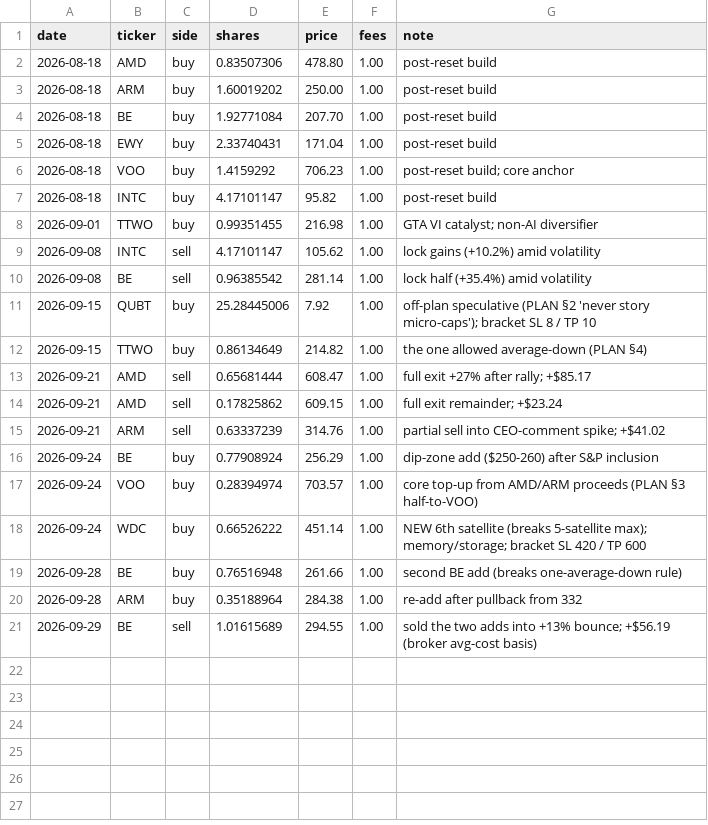
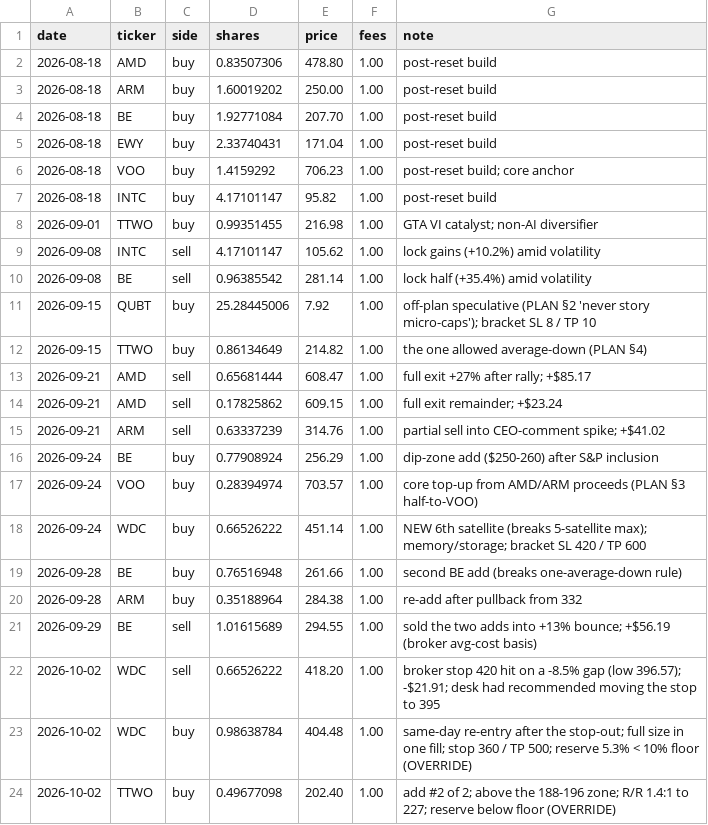
Before and after one commit to WaelSonics/amana_assistant, a CSV file: portfolio/transactions.csv, drawn as a sheet.

```diff
--- a/portfolio/transactions.csv
+++ b/portfolio/transactions.csv
@@ -21 +21,4 @@ date,ticker,side,shares,price,fees,note
 2026-09-29,BE,sell,1.01615689,294.55,1.00,sold the two adds into +13% bounce; +$56.19 (broker avg-cost basis)
+2026-10-02,WDC,sell,0.66526222,418.20,1.00,broker stop 420 hit on a -8.5% gap (low 396.57); -$21.91; desk had recommended moving the stop to 395
+2026-10-02,WDC,buy,0.98638784,404.48,1.00,same-day re-entry after the stop-out; full size in one fill; stop 360 / TP 500; reserve 5.3% < 10% floor (OVERRIDE)
+2026-10-02,TTWO,buy,0.49677098,202.40,1.00,add #2 of 2; above the 188-196 zone; R/R 1.4:1 to 227; reserve below floor (OVERRIDE)
```
Also changed, not shown: portfolio/holdings.csv, portfolio/levels.csv, 11 other files.
